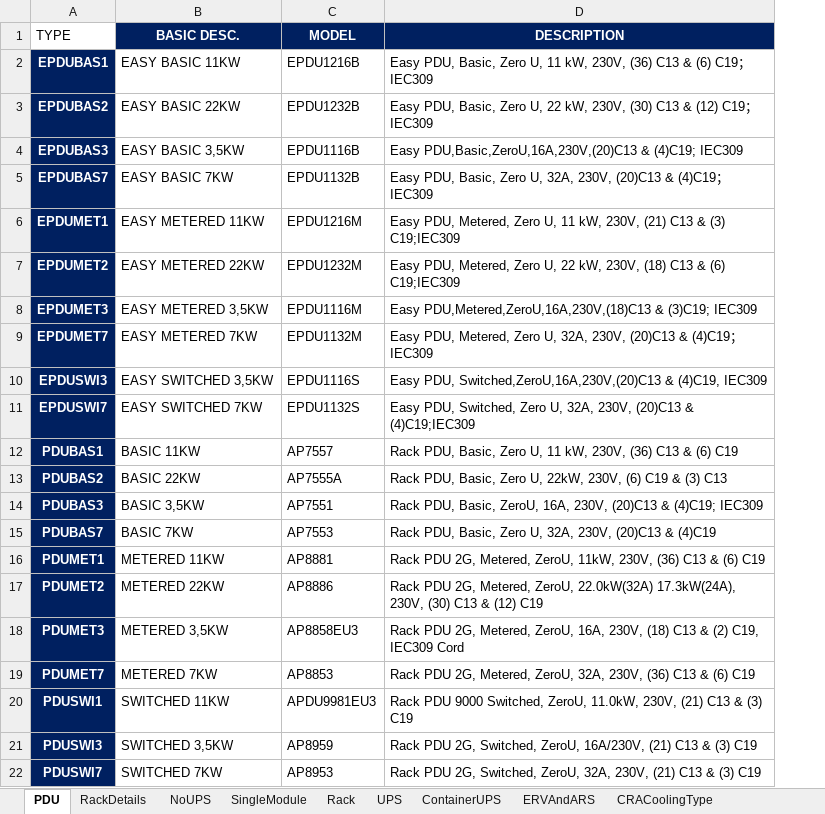
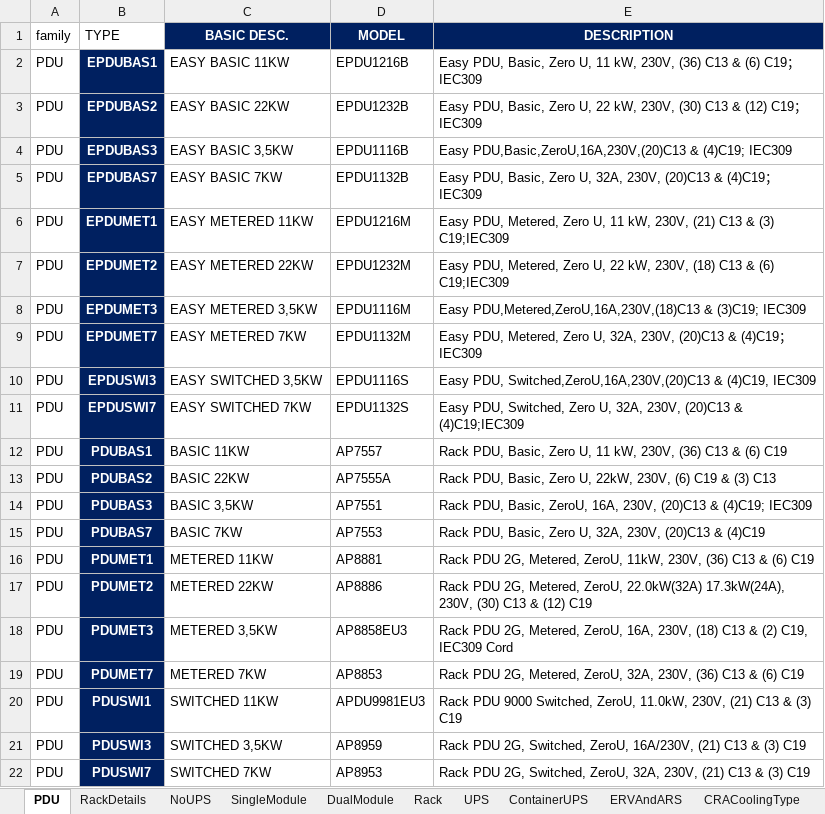
Before and after one commit to Surabhihm/ExcelToJSON, an Excel workbook: ExcelReading/inputResources/ConstraintsToJSON.xlsx, sheet PDU, drawn as a sheet; values as stored, in another font and other column widths than the file's, no borders; the diff names each change by its address in the sheet, - before the commit and + after, or states it on an @@ line.

```diff
--- a/ExcelReading/inputResources/ConstraintsToJSON.xlsx (sheet PDU)
+++ b/ExcelReading/inputResources/ConstraintsToJSON.xlsx (sheet PDU)
+sheet tab: DualModule
+column A (family), rows 2-22: all PDU
```
Also changed, not shown: sheet SingleModule, 3 other files.
